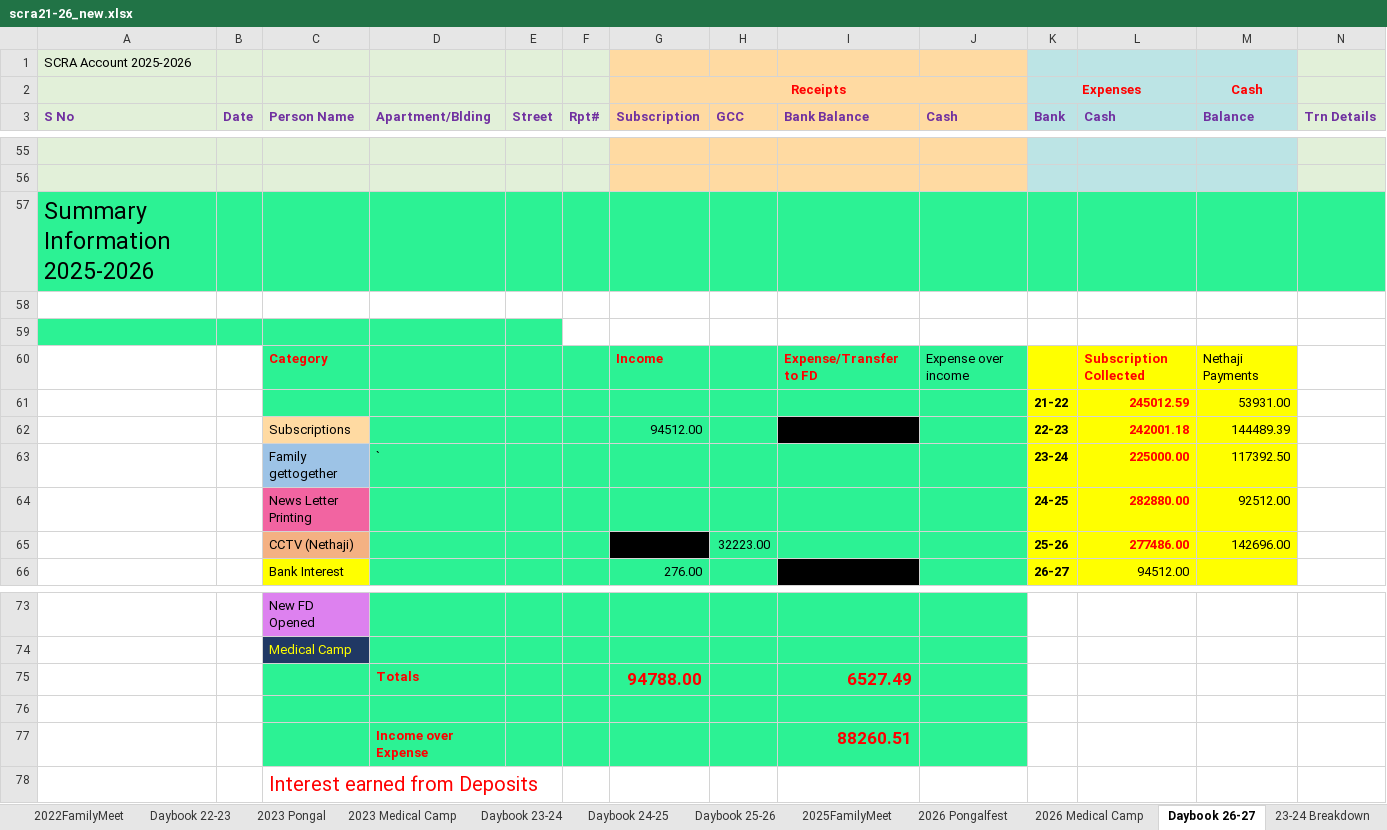
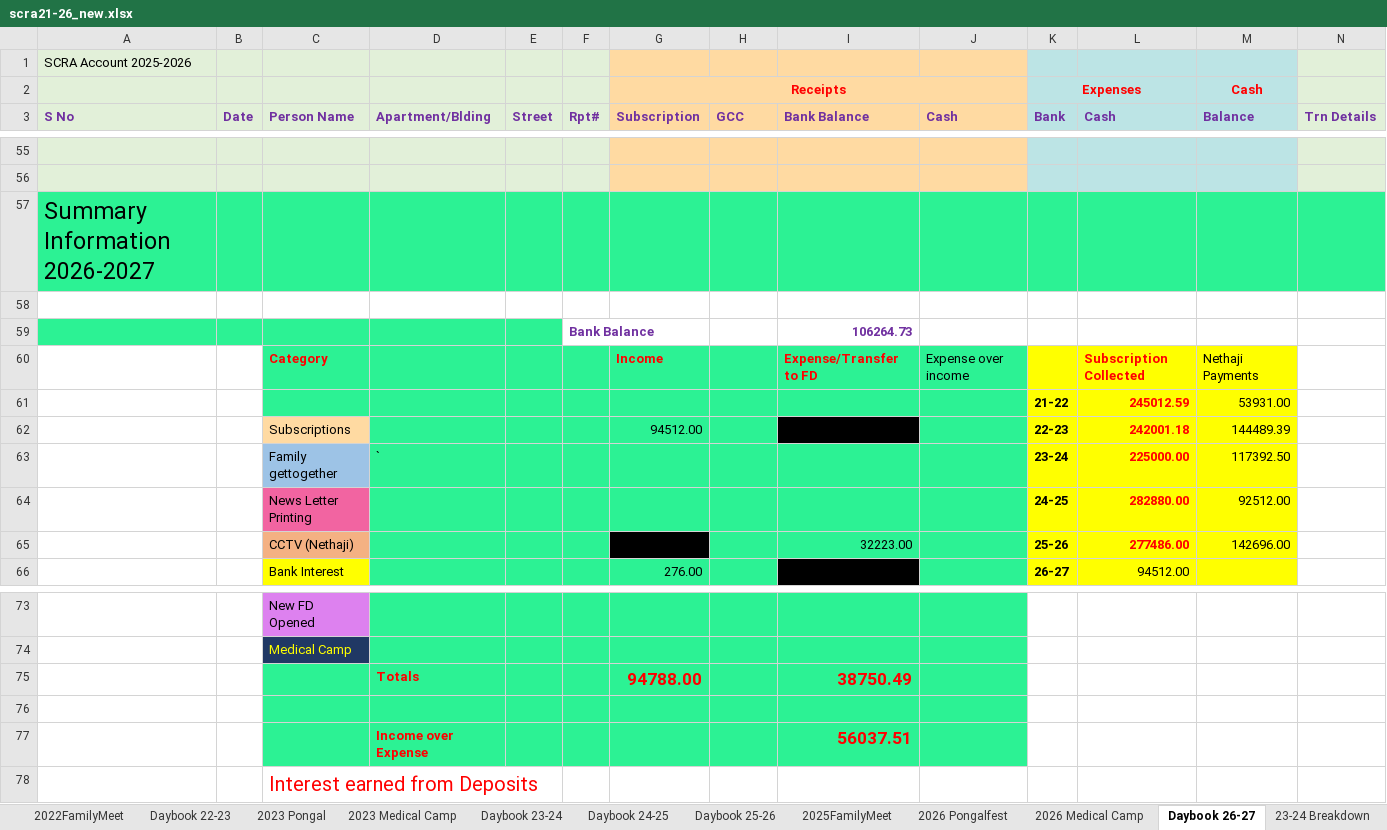
Before and after one commit to vu2ow/vu2ow.github.io, an Excel workbook: scra/scra21-26_new.xlsx, sheet Daybook 26-27, drawn as a sheet; only a part is shown, gaps mark what is left out; values as stored, in another font and other column widths than the file's, no borders; rows hold the shown columns only; the diff names each change by its address in the sheet, - before the commit and + after, or states it on an @@ line.

Commit message:
SCRA 15 Jul 26

```diff
--- a/scra/scra21-26_new.xlsx (sheet Daybook 26-27)
+++ b/scra/scra21-26_new.xlsx (sheet Daybook 26-27)
-A57 (S No): Summary Information 2025-2026
+A57 (S No): Summary Information 2026-2027
-row 59: (empty)
+row 59:  |  |  |  |  | Bank Balance |  |  | 106264.73
-H65 (GCC): 32223.00
+H65 (GCC): (empty)
-I65 (Bank Balance): (empty)
+I65 (Bank Balance): 32223.00
-I75 (Bank Balance): 6527.49
+I75 (Bank Balance): 38750.49
-I77 (Bank Balance): 88260.51
+I77 (Bank Balance): 56037.51
```
Also changed, not shown: 2 other files.
